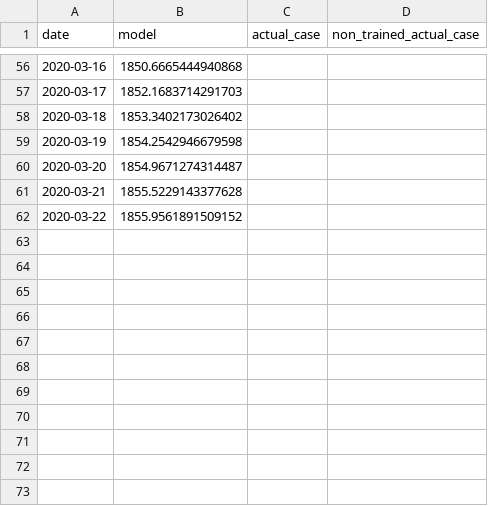
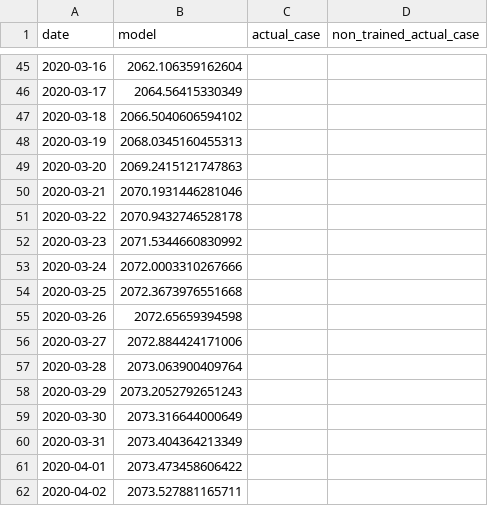
Before and after one commit to RogerMichel/coronavirus, a CSV file: cruise.csv, drawn as a sheet; only a part is shown, gaps mark what is left out; the diff covers the shown part only.

```diff
--- a/cruise.csv
+++ b/cruise.csv
@@ -56,7 +45,18 @@ date,model,actual_case,non_trained_actual_case
-2020-03-16,1850.6665444940868,,
-2020-03-17,1852.1683714291703,,
-2020-03-18,1853.3402173026402,,
-2020-03-19,1854.2542946679598,,
-2020-03-20,1854.9671274314487,,
-2020-03-21,1855.5229143377628,,
-2020-03-22,1855.9561891509152,,
+2020-03-16,2062.106359162604,,
+2020-03-17,2064.56415330349,,
+2020-03-18,2066.5040606594102,,
+2020-03-19,2068.0345160455313,,
+2020-03-20,2069.2415121747863,,
+2020-03-21,2070.1931446281046,,
+2020-03-22,2070.9432746528178,,
+2020-03-23,2071.5344660830992,,
+2020-03-24,2072.0003310267666,,
+2020-03-25,2072.3673976551668,,
+2020-03-26,2072.65659394598,,
+2020-03-27,2072.884424171006,,
+2020-03-28,2073.063900409764,,
+2020-03-29,2073.2052792651243,,
+2020-03-30,2073.316644000649,,
+2020-03-31,2073.404364213349,,
+2020-04-01,2073.473458606422,,
+2020-04-02,2073.527881165711,,
```
Also changed, not shown: 11 removed rows and 43 edited cells elsewhere in this file, 1 other file.
